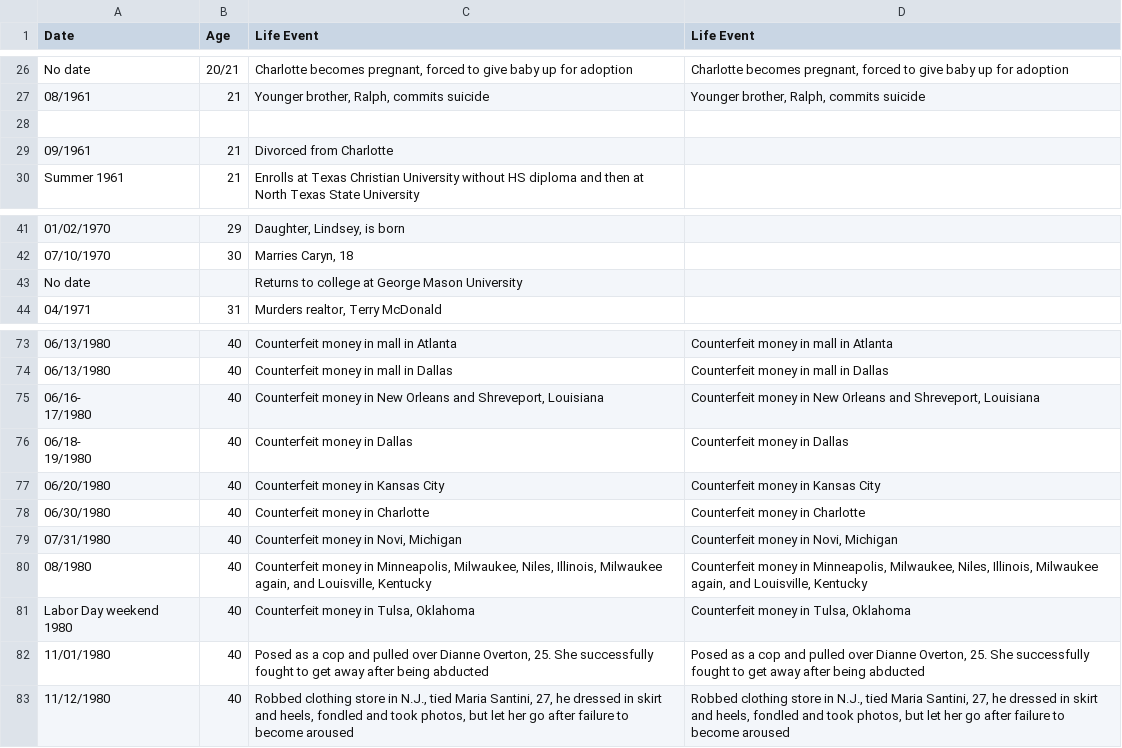
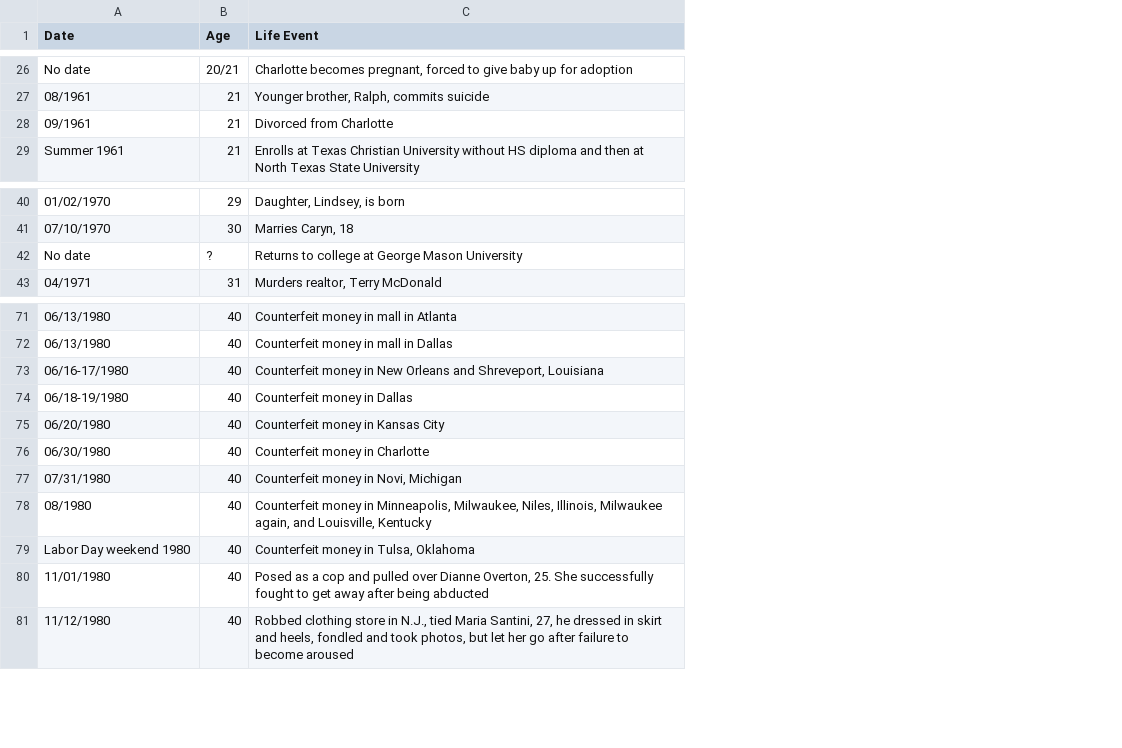
Before and after one commit to ajithksenthil/CrimeArchetypes, a CSV file: mnt/data/csv/Type1_debardeleben_mike.csv, drawn as a sheet; only a part is shown, gaps mark what is left out; removed rows and columns are numbered as before the commit, all else as after; ↵ is a line break in a cell; the diff covers the shown part only; the diff names each change by its address in the sheet, - before the commit and + after, or states it on an @@ line.

```diff
--- a/mnt/data/csv/Type1_debardeleben_mike.csv
+++ b/mnt/data/csv/Type1_debardeleben_mike.csv
-column D (Life Event), rows 26-27: Charlotte becomes pregnant, forced to give baby up for adoption | Younger brother, Ralph, commits suicide; rows 73-83: Counterfeit money in mall in Atlanta | Counterfeit money in mall in Dallas | Counterfeit money in New Orleans and Shreveport, Louisiana | Counterfeit money in Dallas | Counterfeit money in Kansas City | Counterfeit money in Charlotte | Counterfeit money in Novi, Michigan | Counterfeit money in Minneapolis, Milwaukee, Niles, Illinois, Milwaukee again, and Louisville, Kentucky | Counterfeit money in Tulsa, Oklahoma | Posed as a cop and pulled over Dianne Overton, 25. She successfully fought to get away after being abducted | Robbed clothing store in N.J., tied Maria Santini, 27, he dressed in skirt and heels, fondled and took photos, but let her go after failure to become aroused
-row 28: (empty)
-B42 (Age): (empty)
+B42 (Age): ?
-A73 (Date): 06/16- ↵ 17/1980
+A73 (Date): 06/16-17/1980
-A74 (Date): 06/18- ↵ 19/1980
+A74 (Date): 06/18-19/1980
-A79 (Date): Labor Day weekend ↵ 1980
+A79 (Date): Labor Day weekend 1980
```
Also changed, not shown: 1 removed row and 9 edited cells elsewhere in this file.
